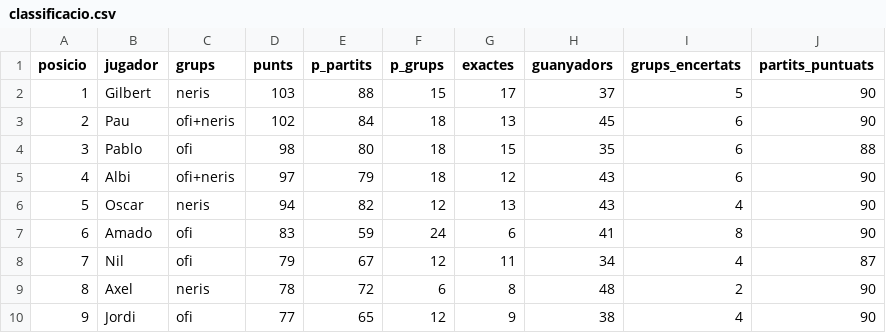
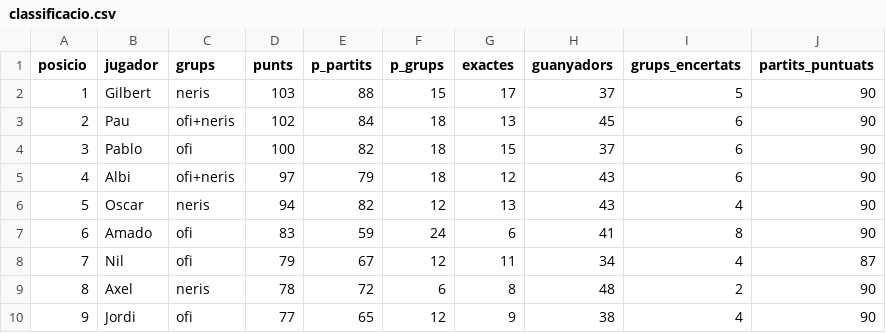
Before and after one commit to Pau-Fontanet/mundial-2026, a CSV file: data/classificacio.csv, drawn as a sheet.

Commit message:
Actualitza classificacio 2026-07-05 (Pablo vuitens)

```diff
--- a/data/classificacio.csv
+++ b/data/classificacio.csv
@@ -3,3 +3,3 @@
 2,Pau,ofi+neris,102,84,18,13,45,6,90
-3,Pablo,ofi,98,80,18,15,35,6,88
+3,Pablo,ofi,100,82,18,15,37,6,90
 4,Albi,ofi+neris,97,79,18,12,43,6,90
```
